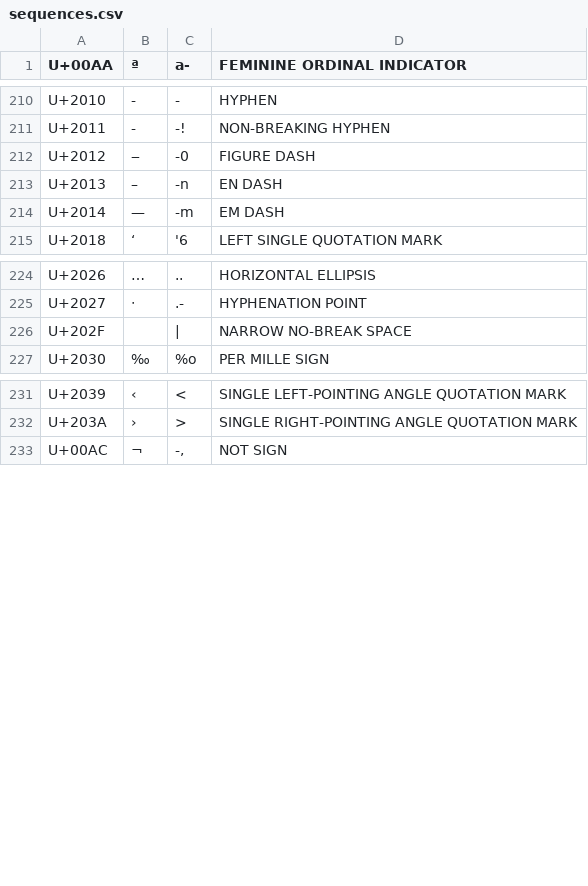
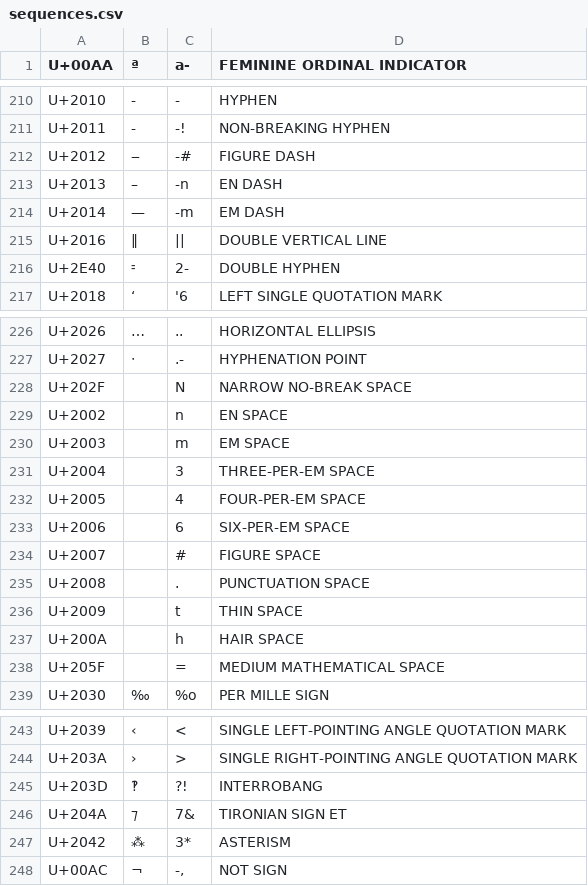
Before and after one commit to drastus/compose-generator, a CSV file: scripts/sequences.csv, drawn as a sheet; only a part is shown, gaps mark what is left out.

Commit message:
Extend punctuation marks

```diff
--- a/scripts/sequences.csv
+++ b/scripts/sequences.csv
@@ -211,5 +211,7 @@ U+2010	‐	- 	HYPHEN
 U+2011	‑	-!	NON-BREAKING HYPHEN
-U+2012	‒	-0	FIGURE DASH
+U+2012	‒	-#	FIGURE DASH
 U+2013	–	-n	EN DASH
 U+2014	—	-m	EM DASH
+U+2016	‖	||	DOUBLE VERTICAL LINE
+U+2E40	⹀	2-	DOUBLE HYPHEN
 U+2018	‘	'6	LEFT SINGLE QUOTATION MARK
@@ -227,3 +229,13 @@ U+2026	…	..	HORIZONTAL ELLIPSIS
 U+2027	‧	.-	HYPHENATION POINT
-U+202F	 	 |	NARROW NO-BREAK SPACE
+U+202F	 	 N	NARROW NO-BREAK SPACE
+U+2002	 	 n	EN SPACE
+U+2003	 	 m	EM SPACE
+U+2004	 	 3	THREE-PER-EM SPACE
+U+2005	 	 4	FOUR-PER-EM SPACE
+U+2006	 	 6	SIX-PER-EM SPACE
+U+2007	 	 #	FIGURE SPACE
+U+2008	 	 .	PUNCTUATION SPACE
+U+2009	 	 t	THIN SPACE
+U+200A	 	 h	HAIR SPACE
+U+205F	 	 =	MEDIUM MATHEMATICAL SPACE
 U+2030	‰	%o	PER MILLE SIGN
@@ -234,2 +246,5 @@ U+2039	‹	< 	SINGLE LEFT-POINTING ANGLE QUOTATION MARK
 U+203A	›	> 	SINGLE RIGHT-POINTING ANGLE QUOTATION MARK
+U+203D	‽	?!	INTERROBANG
+U+204A	⁊	7&	TIRONIAN SIGN ET
+U+2042	⁂	3*	ASTERISM
 U+00AC	¬	-,	NOT SIGN
```
Also changed, not shown: 4 other files.
